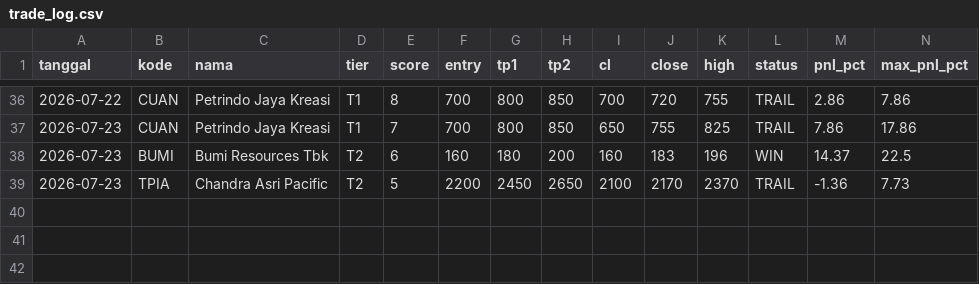
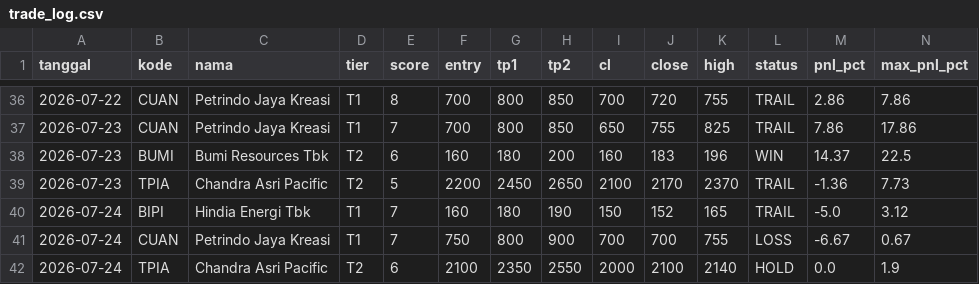
Before and after one commit to n4shru1/mycloude, a CSV file: data/trading/trade_log.csv, drawn as a sheet; only a part is shown, gaps mark what is left out; rows hold the shown columns only; the diff names each change by its address in the sheet, - before the commit and + after, or states it on an @@ line.

```diff
--- a/data/trading/trade_log.csv
+++ b/data/trading/trade_log.csv
+row 40: 2026-07-24 | BIPI | Hindia Energi Tbk | T1 | 7 | 160 | 180 | 190 | 150 | 152 | 165 | TRAIL | -5.0 | 3.12
+row 41: 2026-07-24 | CUAN | Petrindo Jaya Kreasi | T1 | 7 | 750 | 800 | 900 | 700 | 700 | 755 | LOSS | -6.67 | 0.67
+row 42: 2026-07-24 | TPIA | Chandra Asri Pacific | T2 | 6 | 2100 | 2350 | 2550 | 2000 | 2100 | 2140 | HOLD | 0.0 | 1.9
```
